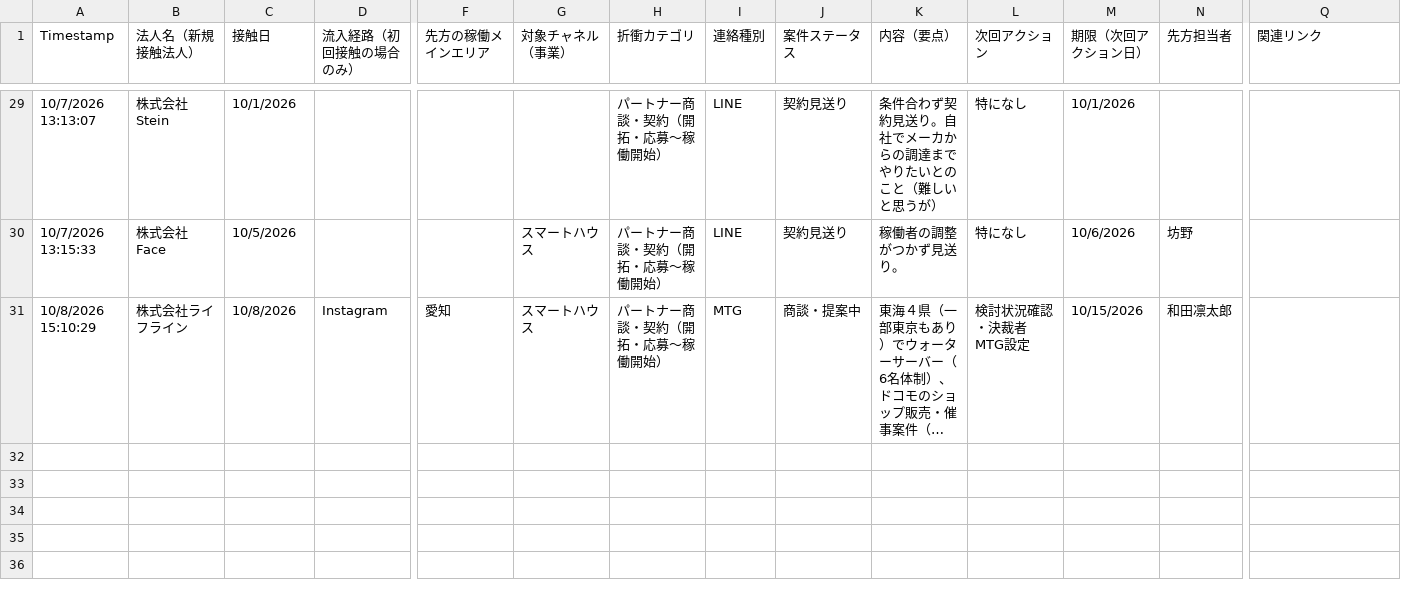
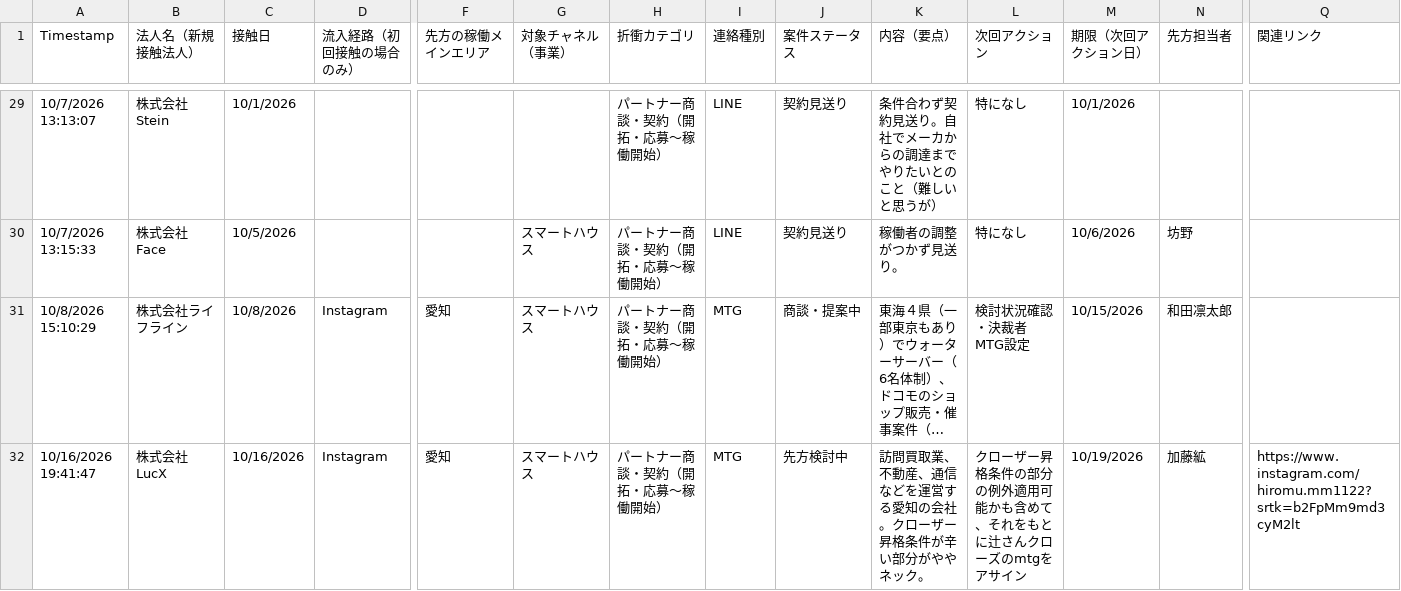
Before and after one commit to kkomiyama-creator/partner-dashboard, a CSV file: automation/data/houjin_crm_live.csv, drawn as a sheet; only a part is shown, gaps mark what is left out; the shorter side is filled out with more unchanged rows; long unchanged cells end in …; rows hold the shown columns only; the diff covers the shown part only; the diff names each change by its address in the sheet, - before the commit and + after, or states it on an @@ line.

```diff
--- a/automation/data/houjin_crm_live.csv
+++ b/automation/data/houjin_crm_live.csv
+row 32: 10/16/2026 19:41:47 | 株式会社LucX | 10/16/2026 | Instagram | 愛知 | スマートハウス | パートナー商談・契約（開拓・応募〜稼働開始） | MTG | 先方検討中 | 訪問買取業、不動産、通信などを運営する愛知の会社。クローザー昇格条件が辛い部分がややネック。 | クローザー昇格条件の部分の例外適用可能かも含めて、それをもとに辻さんクローズのmtgをアサイン | 10/19/2026 | 加藤絋 | https://www.instagram.com/hiromu.mm1122?srtk=b2FpMm9md3cyM2lt
```
Also changed, not shown: 1 added row elsewhere in this file, automation/data/cyzen_dashboard_master.csv, 20 other files.
